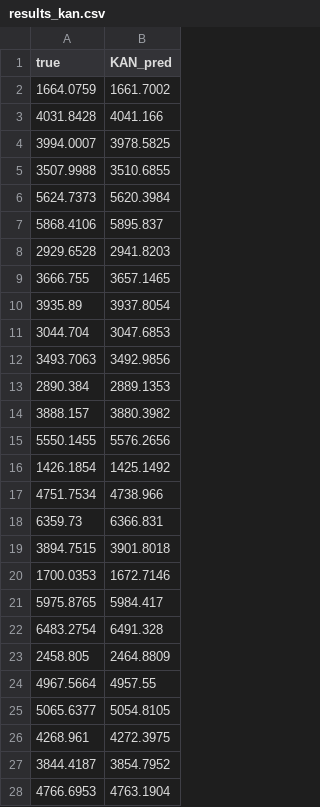
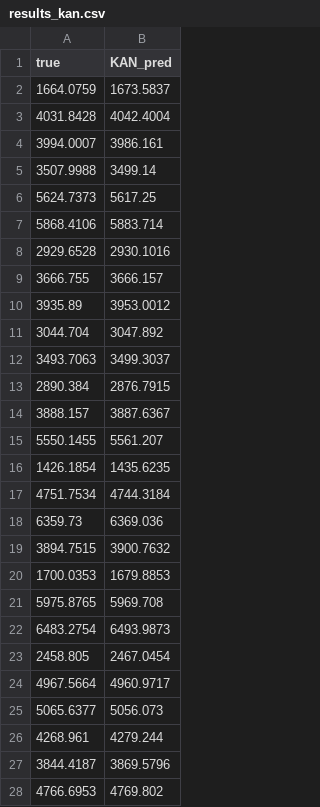
Before and after one commit to Steven-Wang0919/ComPare, a CSV file: results_kan.csv, drawn as a sheet; only a part is shown; the diff covers the shown part only.

```diff
--- a/results_kan.csv
+++ b/results_kan.csv
@@ -1,28 +1,28 @@
 true,KAN_pred
-1664.0759,1661.7002
-4031.8428,4041.166
-3994.0007,3978.5825
-3507.9988,3510.6855
-5624.7373,5620.3984
-5868.4106,5895.837
-2929.6528,2941.8203
-3666.755,3657.1465
-3935.89,3937.8054
-3044.704,3047.6853
-3493.7063,3492.9856
-2890.384,2889.1353
-3888.157,3880.3982
-5550.1455,5576.2656
-1426.1854,1425.1492
-4751.7534,4738.966
-6359.73,6366.831
-3894.7515,3901.8018
-1700.0353,1672.7146
-5975.8765,5984.417
-6483.2754,6491.328
-2458.805,2464.8809
-4967.5664,4957.55
-5065.6377,5054.8105
-4268.961,4272.3975
-3844.4187,3854.7952
-4766.6953,4763.1904
+1664.0759,1673.5837
+4031.8428,4042.4004
+3994.0007,3986.161
+3507.9988,3499.14
+5624.7373,5617.25
+5868.4106,5883.714
+2929.6528,2930.1016
+3666.755,3666.157
+3935.89,3953.0012
+3044.704,3047.892
+3493.7063,3499.3037
+2890.384,2876.7915
+3888.157,3887.6367
+5550.1455,5561.207
+1426.1854,1435.6235
+4751.7534,4744.3184
+6359.73,6369.036
+3894.7515,3900.7632
+1700.0353,1679.8853
+5975.8765,5969.708
+6483.2754,6493.9873
+2458.805,2467.0454
+4967.5664,4960.9717
+5065.6377,5056.073
+4268.961,4279.244
+3844.4187,3869.5796
+4766.6953,4769.802
```
Also changed, not shown: 17 edited cells elsewhere in this file, 1 other file.
